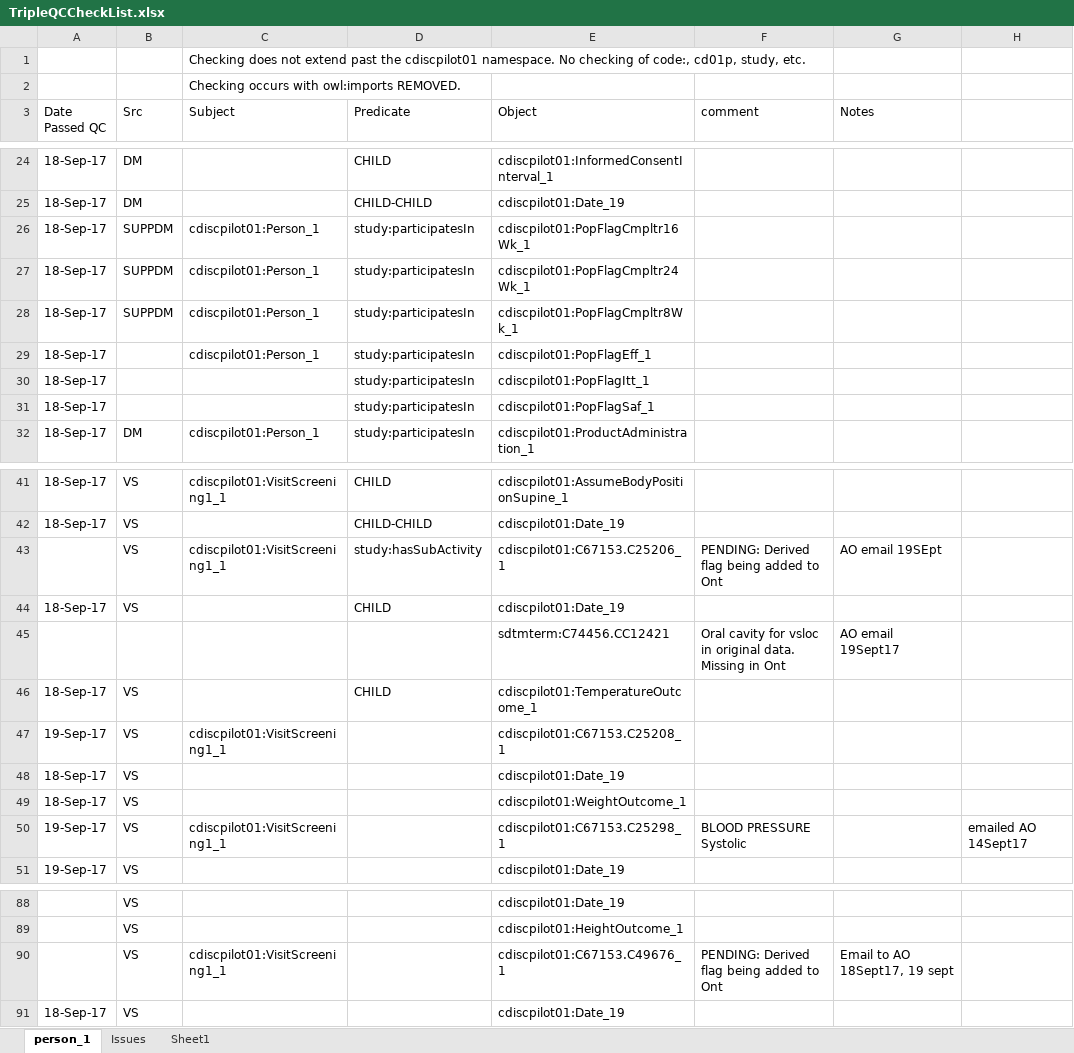
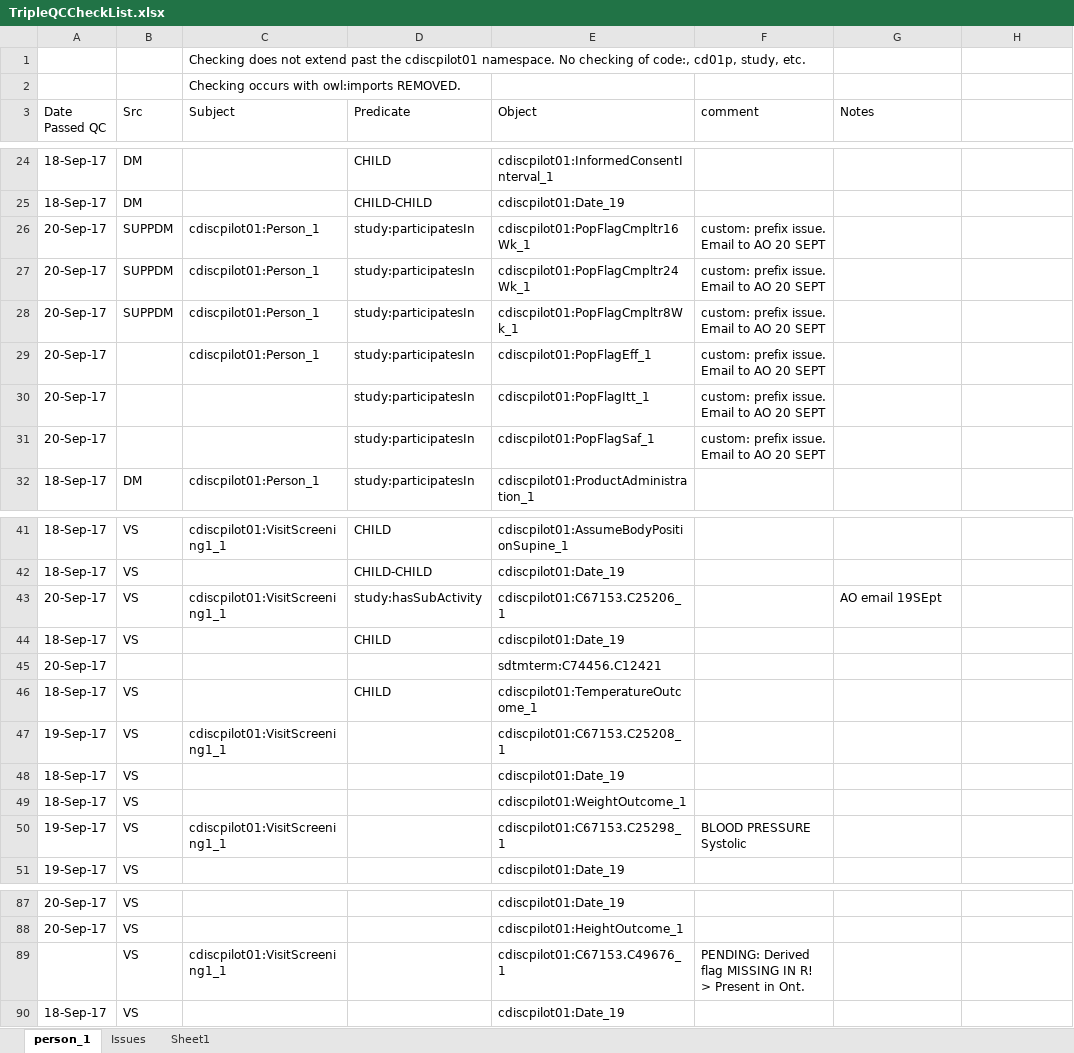
Before and after one commit to phuse-org/CTDasRDF, an Excel workbook: r/validation/TripleQCCheckList.xlsx, sheet person_1, drawn as a sheet; only a part is shown, gaps mark what is left out; values as stored, in another font and other column widths than the file's, no cell formats; conditional formats not drawn; removed rows and columns are numbered as before the commit, all else as after; the diff covers the shown part only; the diff names each change by its address in the sheet, - before the commit and + after, or states it on an @@ line.

Commit message:
more data reconcilation + viz for Person_1

```diff
--- a/r/validation/TripleQCCheckList.xlsx (sheet person_1)
+++ b/r/validation/TripleQCCheckList.xlsx (sheet person_1)
-A26:A31 (Date Passed QC): 18-Sep-17
+A26:A31 (Date Passed QC): 20-Sep-17
-F26:F31 (comment): (empty)
+F26:F31 (comment): custom: prefix issue. Email to AO 20 SEPT
-A43 (Date Passed QC): (empty)
+A43 (Date Passed QC): 20-Sep-17
-F43 (comment): PENDING: Derived flag being added to Ont
+F43 (comment): (empty)
-row 45:  |  |  |  | sdtmterm:C74456.CC12421 | Oral cavity for vsloc in original data. Missing in Ont | AO email 19Sept17
+row 45: 20-Sep-17 |  |  |  | sdtmterm:C74456.C12421
-H50: emailed AO 14Sept17
+H50: (empty)
-A87:A88 (Date Passed QC): (empty)
+A87:A88 (Date Passed QC): 20-Sep-17
-F89 (comment): …Derived flag being added to Ont
+F89 (comment): …Derived flag MISSING IN R! > Present in Ont.
-G89 (Notes): Email to AO 18Sept17, 19 sept
+G89 (Notes): (empty)
```
Also changed, not shown: 11 added rows, 9 removed rows and 27 edited cells elsewhere in this sheet, cell formats, 7 other files.
